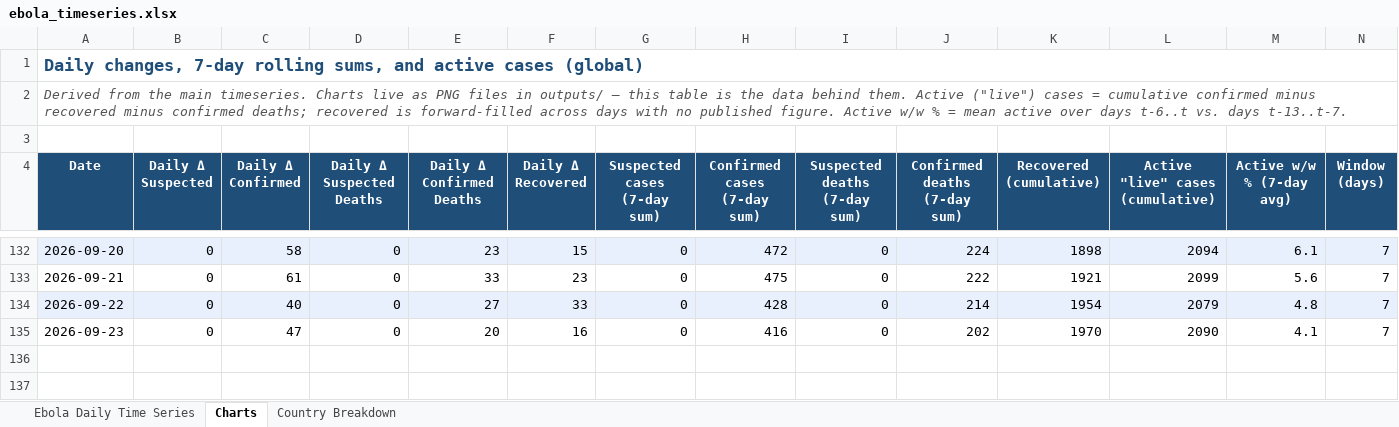
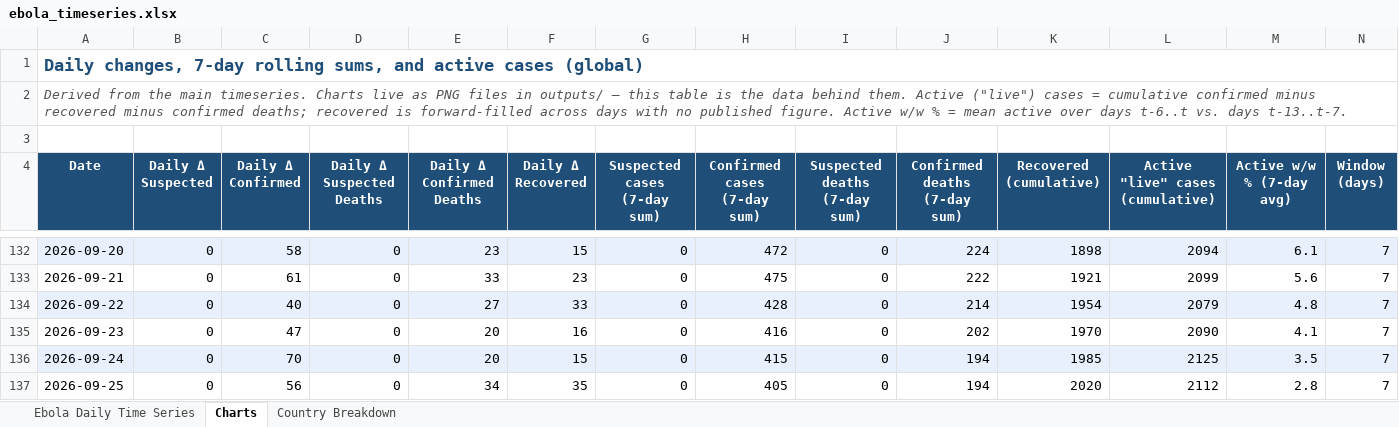
Before and after one commit to webbegole/ebola-bundibugyo-tracker-2026, an Excel workbook: outputs/ebola_timeseries.xlsx, sheet Charts, drawn as a sheet; only a part is shown, gaps mark what is left out; values as stored, in another font and other column widths than the file's, no borders; the diff names each change by its address in the sheet, - before the commit and + after, or states it on an @@ line.

```diff
--- a/outputs/ebola_timeseries.xlsx (sheet Charts)
+++ b/outputs/ebola_timeseries.xlsx (sheet Charts)
+row 136: 2026-09-24 | 0 | 70 | 0 | 20 | 15 | 0 | 415 | 0 | 194 | 1985 | 2125 | 3.5 | 7
+row 137: 2026-09-25 | 0 | 56 | 0 | 34 | 35 | 0 | 405 | 0 | 194 | 2020 | 2112 | 2.8 | 7
```
Also changed, not shown: sheet Country Breakdown, sheet Ebola Daily Time Series, 8 other files.
